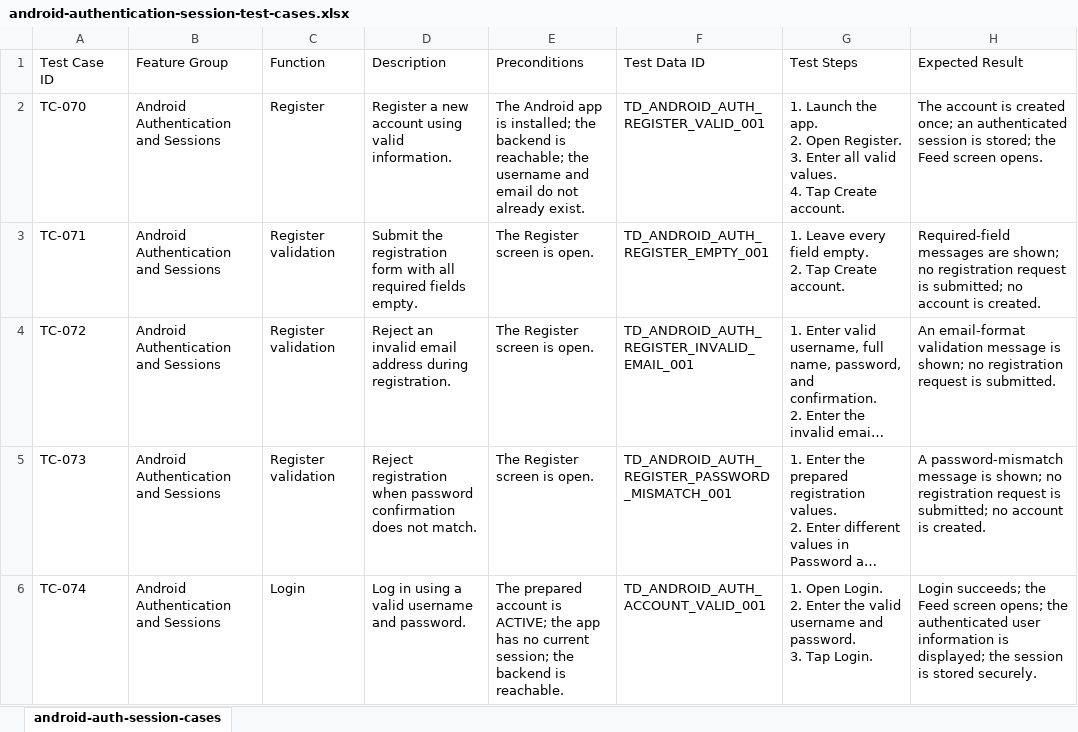
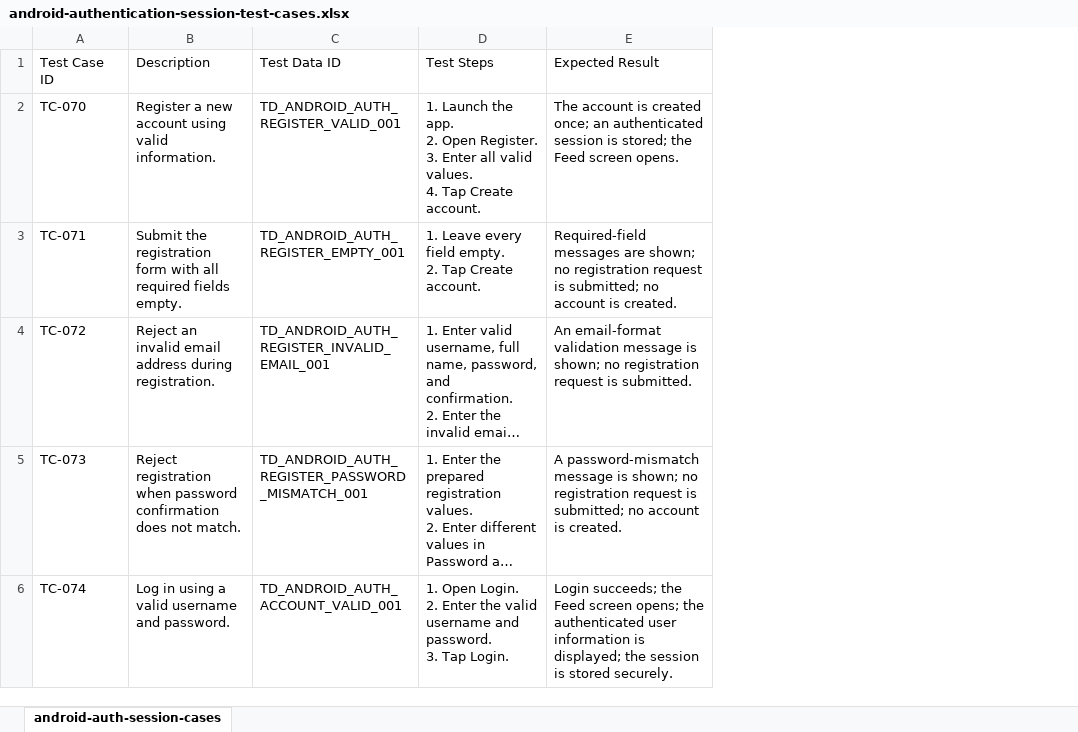
Before and after one commit to tdagn2202/CTUVoices.Testing, an Excel workbook: test-cases/authentication/android-authentication-session-test-cases.xlsx, sheet android-auth-session-cases, drawn as a sheet; only a part is shown; long unchanged cells end in …; values as stored, in another font and other column widths than the file's, no borders; charts and pictures not drawn; the diff names each change by its address in the sheet, - before the commit and + after, or states it on an @@ line.

```diff
--- a/test-cases/authentication/android-authentication-session-test-cases.xlsx (sheet android-auth-session-cases)
+++ b/test-cases/authentication/android-authentication-session-test-cases.xlsx (sheet android-auth-session-cases)
-column B (Feature Group), rows 2-6: all Android Authentication and Sessions
-column C (Function), rows 2-6: Register | Register validation | Register validation | Register validation | Login
-column E (Preconditions), rows 2-6: The Android app is installed; the backend is reachable; the username and email do not already exist. | The Register screen is open. | The Register screen is open. | The Register screen is open. | The prepared account is ACTIVE; the app has no current session; the backend is reachable.
```
Also changed, not shown: test-cases/user-profile/android-user-profile-avatar-ocr-test-cases.xlsx, 14 other files.
